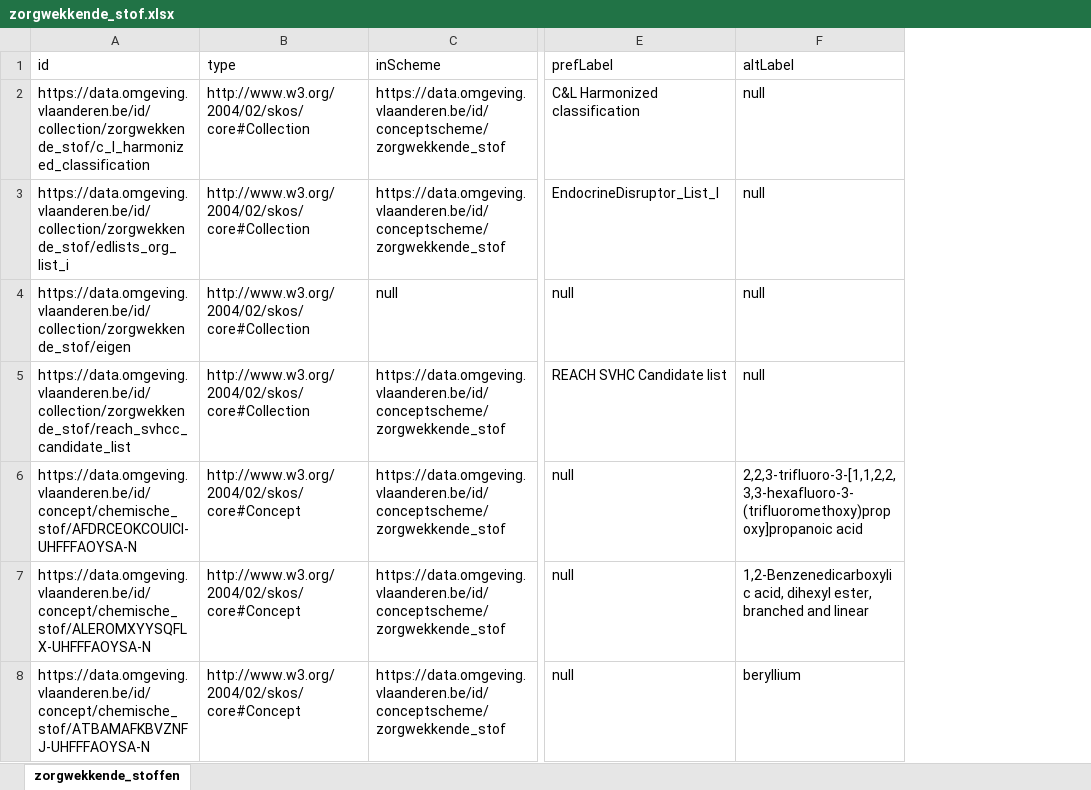
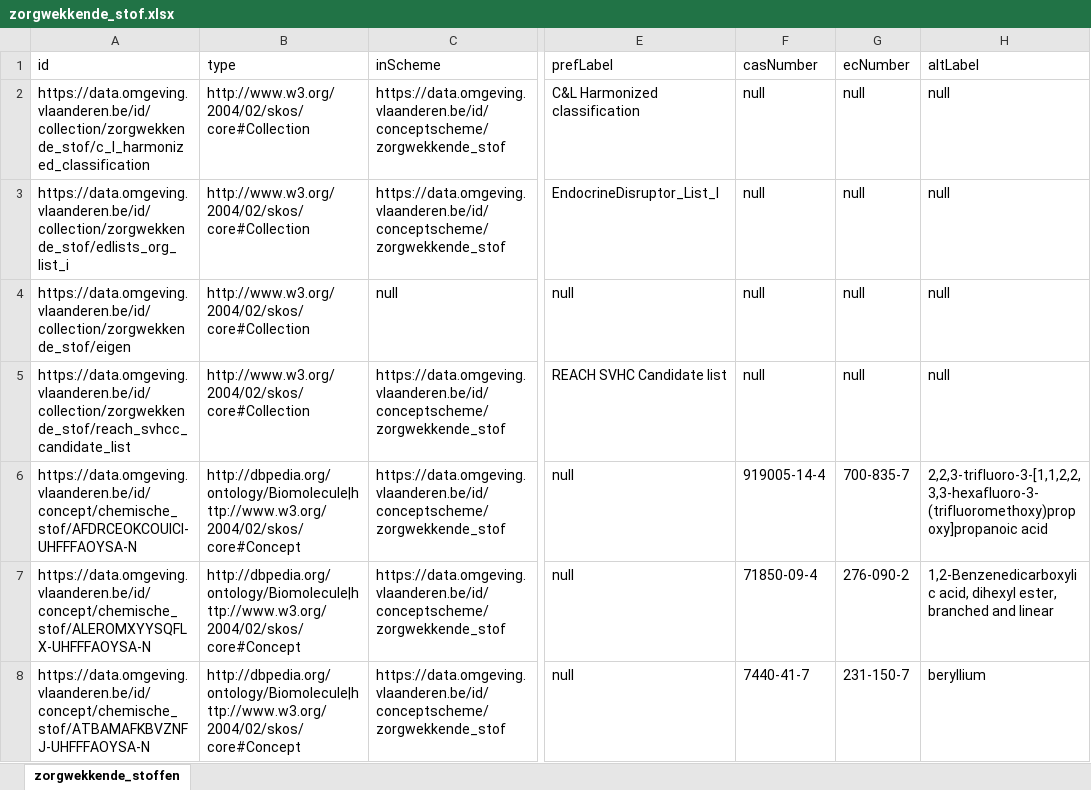
Before and after one commit to milieuinfo/codelijst-zorgwekkende_stof, an Excel workbook: src/main/resources/be/vlaanderen/omgeving/data/id/conceptscheme/zorgwekkende_stof/zorgwekkende_stof.xlsx, sheet zorgwekkende_stoffen, drawn as a sheet; only a part is shown, gaps mark what is left out; values as stored, in another font and other column widths than the file's, no borders; the diff covers the shown part only; the diff names each change by its address in the sheet, - before the commit and + after, or states it on an @@ line.

```diff
--- a/src/main/resources/be/vlaanderen/omgeving/data/id/conceptscheme/zorgwekkende_stof/zorgwekkende_stof.xlsx (sheet zorgwekkende_stoffen)
+++ b/src/main/resources/be/vlaanderen/omgeving/data/id/conceptscheme/zorgwekkende_stof/zorgwekkende_stof.xlsx (sheet zorgwekkende_stoffen)
+column F (casNumber), rows 2-8: null | null | null | null | 919005-14-4 | 71850-09-4 | 7440-41-7
+column G (ecNumber), rows 2-8: null | null | null | null | 700-835-7 | 276-090-2 | 231-150-7
-B6:B8 (type): http://www.w3.org/2004/02/skos/core#Concept
+B6:B8 (type): http://dbpedia.org/ontology/Biomolecule|http://www.w3.org/2004/02/skos/core#Concept
```
Also changed, not shown: 137 edited cells elsewhere in this sheet, src/source/codelijst-source.xlsx, 8 other files.
